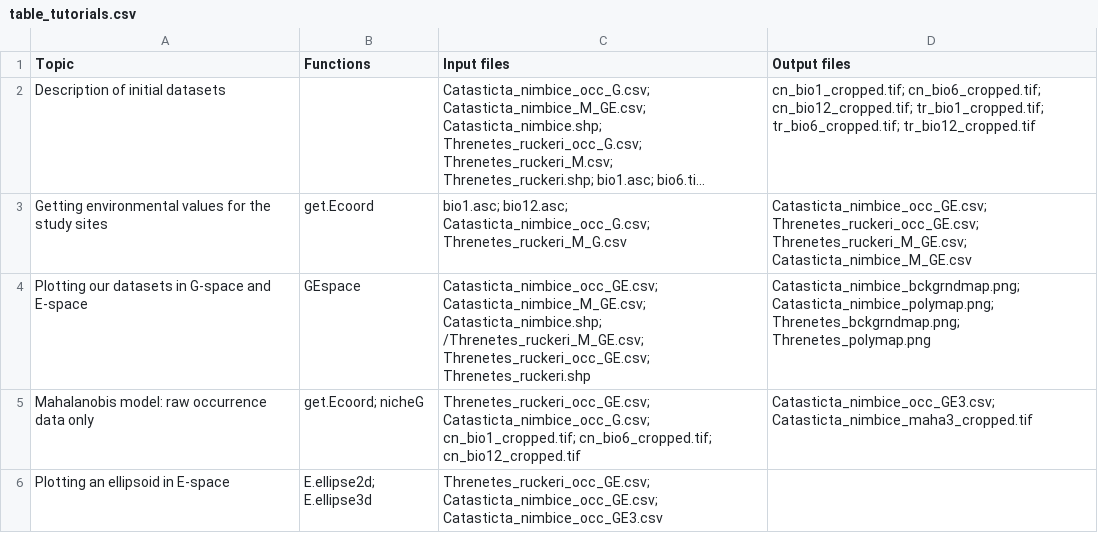
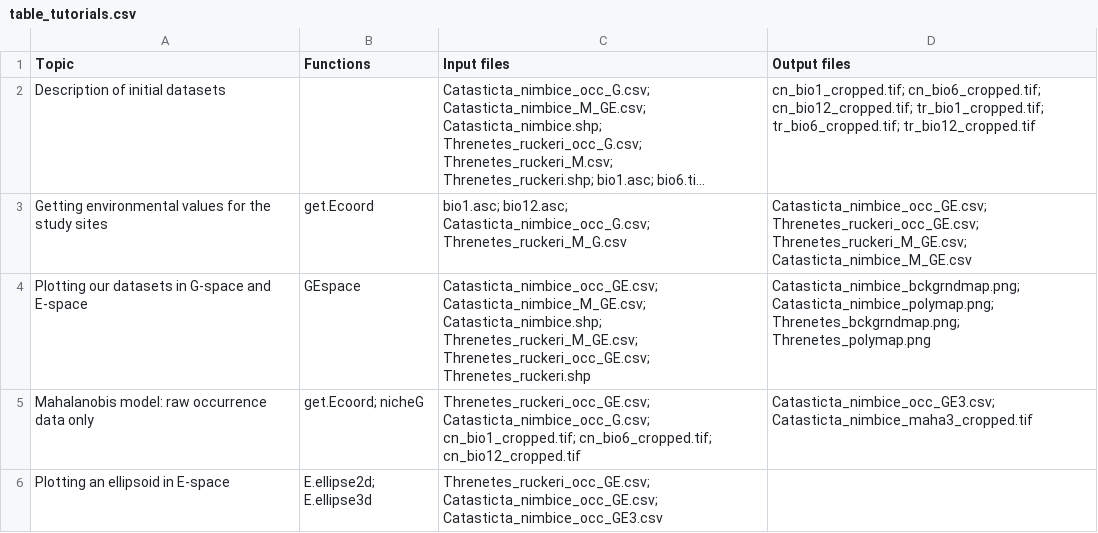
Before and after one commit to LauraJim/NicheModeling, a CSV file: Tutorials/Images/table_tutorials.csv, drawn as a sheet; only a part is shown; long unchanged cells end in …; the diff names each change by its address in the sheet, - before the commit and + after, or states it on an @@ line.

Commit message:
fixed error

```diff
--- a/Tutorials/Images/table_tutorials.csv
+++ b/Tutorials/Images/table_tutorials.csv
-C4 (Input files): …Catasticta_nimbice_M_GE.csv; Catasticta_nimbice.shp; /Threnetes_ruckeri_M_GE.csv; Threnetes_ruckeri_occ_GE.csv; Threnetes_ruckeri.shp
+C4 (Input files): …Catasticta_nimbice_M_GE.csv; Catasticta_nimbice.shp; Threnetes_ruckeri_M_GE.csv; Threnetes_ruckeri_occ_GE.csv; Threnetes_ruckeri.shp
```
